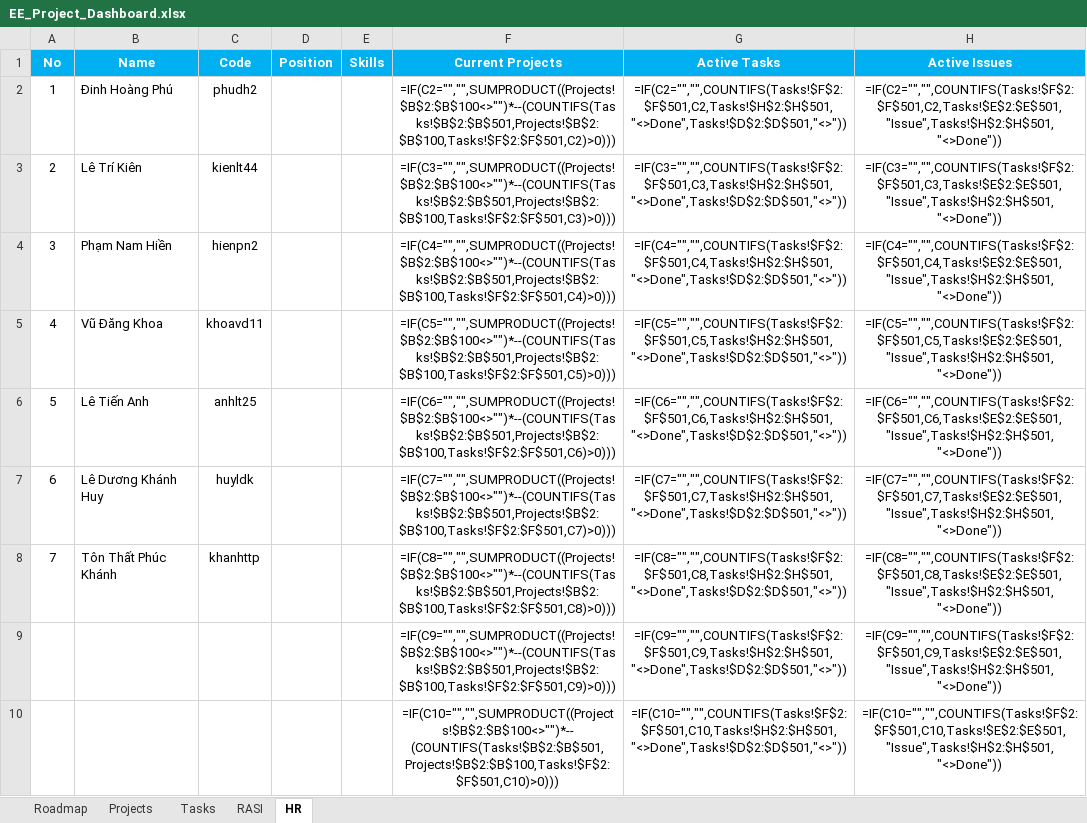
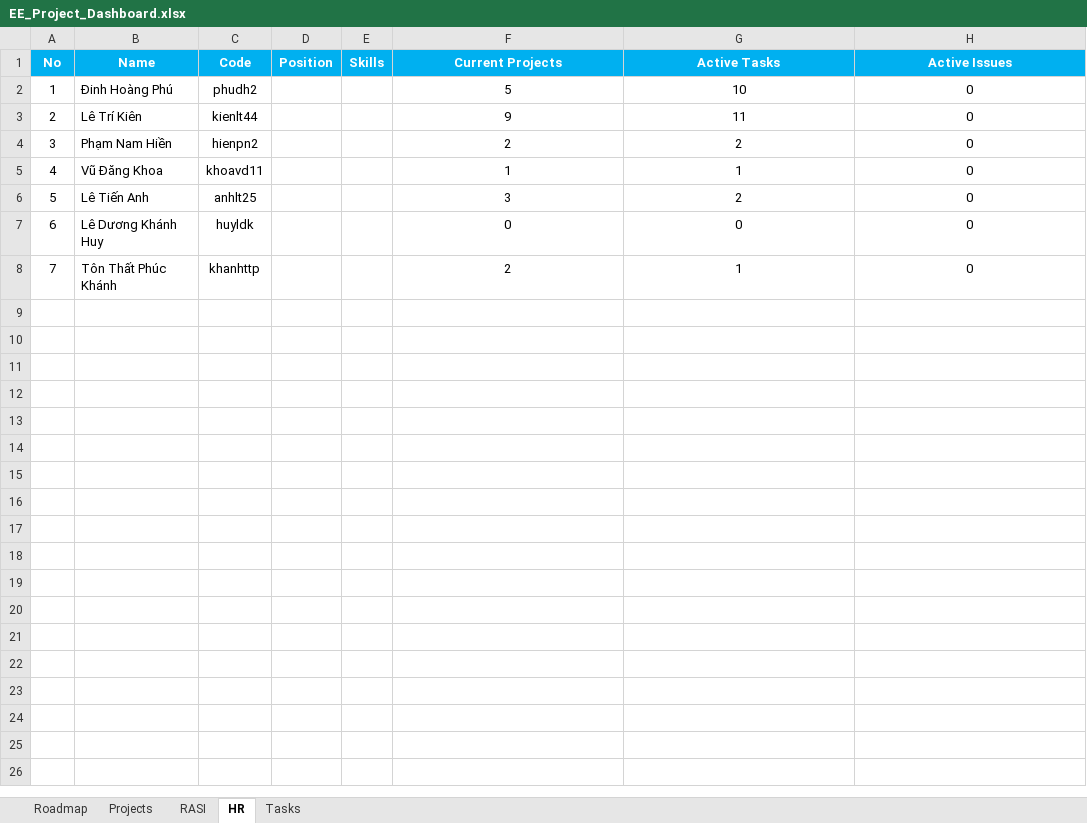
Before and after one commit to phamnamhien/QWETGCADFGRFFDGB, an Excel workbook: EE_Project_Dashboard.xlsx, sheet HR, drawn as a sheet; only a part is shown; values as stored, in another font and other column widths than the file's, no borders; formulas without a stored value are shown as written; the diff covers the shown part only; the diff names each change by its address in the sheet, - before the commit and + after, or states it on an @@ line.

Commit message:
Update EE_Project_Dashboard.xlsx with latest data
The project dashboard spreadsheet has been updated. Changes may include new data entries, updated metrics, or revised formatting.

```diff
--- a/EE_Project_Dashboard.xlsx (sheet HR)
+++ b/EE_Project_Dashboard.xlsx (sheet HR)
@@ sheet tab order changed: Roadmap | Projects | RASI | HR | Tasks @@
-F2 (Current Projects): =IF(C2="","",SUMPRODUCT((Projects!$B$2:$B$100<>"")*--(COUNTIFS(Tasks!$B$2:$B$501,Projects!$B$2:$B$100,Tasks!$F$2:$F$501,C2)>0)))
+F2 (Current Projects): 5
-G2 (Active Tasks): =IF(C2="","",COUNTIFS(Tasks!$F$2:$F$501,C2,Tasks!$H$2:$H$501,"<>Done",Tasks!$D$2:$D$501,"<>"))
+G2 (Active Tasks): 10
-H2 (Active Issues): =IF(C2="","",COUNTIFS(Tasks!$F$2:$F$501,C2,Tasks!$E$2:$E$501,"Issue",Tasks!$H$2:$H$501,"<>Done"))
+H2 (Active Issues): 0
-F3 (Current Projects): =IF(C3="","",SUMPRODUCT((Projects!$B$2:$B$100<>"")*--(COUNTIFS(Tasks!$B$2:$B$501,Projects!$B$2:$B$100,Tasks!$F$2:$F$501,C3)>0)))
+F3 (Current Projects): 9
-G3 (Active Tasks): =IF(C3="","",COUNTIFS(Tasks!$F$2:$F$501,C3,Tasks!$H$2:$H$501,"<>Done",Tasks!$D$2:$D$501,"<>"))
+G3 (Active Tasks): 11
-H3 (Active Issues): =IF(C3="","",COUNTIFS(Tasks!$F$2:$F$501,C3,Tasks!$E$2:$E$501,"Issue",Tasks!$H$2:$H$501,"<>Done"))
+H3 (Active Issues): 0
-F4 (Current Projects): =IF(C4="","",SUMPRODUCT((Projects!$B$2:$B$100<>"")*--(COUNTIFS(Tasks!$B$2:$B$501,Projects!$B$2:$B$100,Tasks!$F$2:$F$501,C4)>0)))
+F4 (Current Projects): 2
-G4 (Active Tasks): =IF(C4="","",COUNTIFS(Tasks!$F$2:$F$501,C4,Tasks!$H$2:$H$501,"<>Done",Tasks!$D$2:$D$501,"<>"))
+G4 (Active Tasks): 2
-H4 (Active Issues): =IF(C4="","",COUNTIFS(Tasks!$F$2:$F$501,C4,Tasks!$E$2:$E$501,"Issue",Tasks!$H$2:$H$501,"<>Done"))
+H4 (Active Issues): 0
-F5 (Current Projects): =IF(C5="","",SUMPRODUCT((Projects!$B$2:$B$100<>"")*--(COUNTIFS(Tasks!$B$2:$B$501,Projects!$B$2:$B$100,Tasks!$F$2:$F$501,C5)>0)))
+F5 (Current Projects): 1
-G5 (Active Tasks): =IF(C5="","",COUNTIFS(Tasks!$F$2:$F$501,C5,Tasks!$H$2:$H$501,"<>Done",Tasks!$D$2:$D$501,"<>"))
+G5 (Active Tasks): 1
-H5 (Active Issues): =IF(C5="","",COUNTIFS(Tasks!$F$2:$F$501,C5,Tasks!$E$2:$E$501,"Issue",Tasks!$H$2:$H$501,"<>Done"))
+H5 (Active Issues): 0
-F6 (Current Projects): =IF(C6="","",SUMPRODUCT((Projects!$B$2:$B$100<>"")*--(COUNTIFS(Tasks!$B$2:$B$501,Projects!$B$2:$B$100,Tasks!$F$2:$F$501,C6)>0)))
+F6 (Current Projects): 3
-G6 (Active Tasks): =IF(C6="","",COUNTIFS(Tasks!$F$2:$F$501,C6,Tasks!$H$2:$H$501,"<>Done",Tasks!$D$2:$D$501,"<>"))
+G6 (Active Tasks): 2
-H6 (Active Issues): =IF(C6="","",COUNTIFS(Tasks!$F$2:$F$501,C6,Tasks!$E$2:$E$501,"Issue",Tasks!$H$2:$H$501,"<>Done"))
+H6 (Active Issues): 0
-F7 (Current Projects): =IF(C7="","",SUMPRODUCT((Projects!$B$2:$B$100<>"")*--(COUNTIFS(Tasks!$B$2:$B$501,Projects!$B$2:$B$100,Tasks!$F$2:$F$501,C7)>0)))
+F7 (Current Projects): 0
-G7 (Active Tasks): =IF(C7="","",COUNTIFS(Tasks!$F$2:$F$501,C7,Tasks!$H$2:$H$501,"<>Done",Tasks!$D$2:$D$501,"<>"))
+G7 (Active Tasks): 0
-H7 (Active Issues): =IF(C7="","",COUNTIFS(Tasks!$F$2:$F$501,C7,Tasks!$E$2:$E$501,"Issue",Tasks!$H$2:$H$501,"<>Done"))
+H7 (Active Issues): 0
-F8 (Current Projects): =IF(C8="","",SUMPRODUCT((Projects!$B$2:$B$100<>"")*--(COUNTIFS(Tasks!$B$2:$B$501,Projects!$B$2:$B$100,Tasks!$F$2:$F$501,C8)>0)))
+F8 (Current Projects): 2
-G8 (Active Tasks): =IF(C8="","",COUNTIFS(Tasks!$F$2:$F$501,C8,Tasks!$H$2:$H$501,"<>Done",Tasks!$D$2:$D$501,"<>"))
+G8 (Active Tasks): 1
-H8 (Active Issues): =IF(C8="","",COUNTIFS(Tasks!$F$2:$F$501,C8,Tasks!$E$2:$E$501,"Issue",Tasks!$H$2:$H$501,"<>Done"))
+H8 (Active Issues): 0
-row 9:  |  |  |  |  | =IF(C9="","",SUMPRODUCT((Projects!$B$2:$B$100<>"")*--(COUNTIFS(Tasks!$B$2:$B$501,Projects!$B$2:$B$100,Tasks!$F$2:$F$501,C9)>0))) | =IF(C9="","",COUNTIFS(Tasks!$F$2:$F$501,C9,Tasks!$H$2:$H$501,"<>Done",Tasks!$D$2:$D$501,"<>")) | =IF(C9="","",COUNTIFS(Tasks!$F$2:$F$501,C9,Tasks!$E$2:$E$501,"Issue",Tasks!$H$2:$H$501,"<>Done"))
-row 10:  |  |  |  |  | =IF(C10="","",SUMPRODUCT((Projects!$B$2:$B$100<>"")*--(COUNTIFS(Tasks!$B$2:$B$501,Projects!$B$2:$B$100,Tasks!$F$2:$F$501,C10)>0))) | =IF(C10="","",COUNTIFS(Tasks!$F$2:$F$501,C10,Tasks!$H$2:$H$501,"<>Done",Tasks!$D$2:$D$501,"<>")) | =IF(C10="","",COUNTIFS(Tasks!$F$2:$F$501,C10,Tasks!$E$2:$E$501,"Issue",Tasks!$H$2:$H$501,"<>Done"))
```
Also changed, not shown: 90 removed rows elsewhere in this sheet, sheet Tasks, sheet RASI, sheet Projects, sheet Roadmap.
